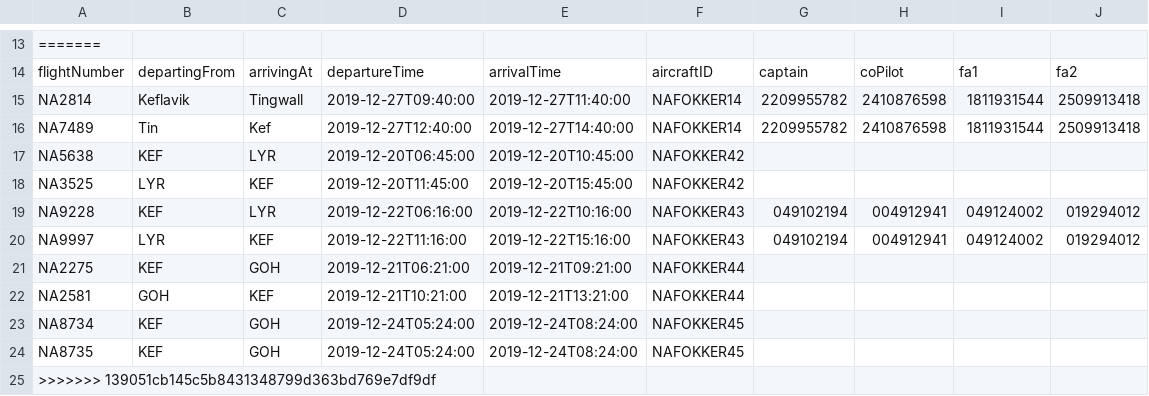
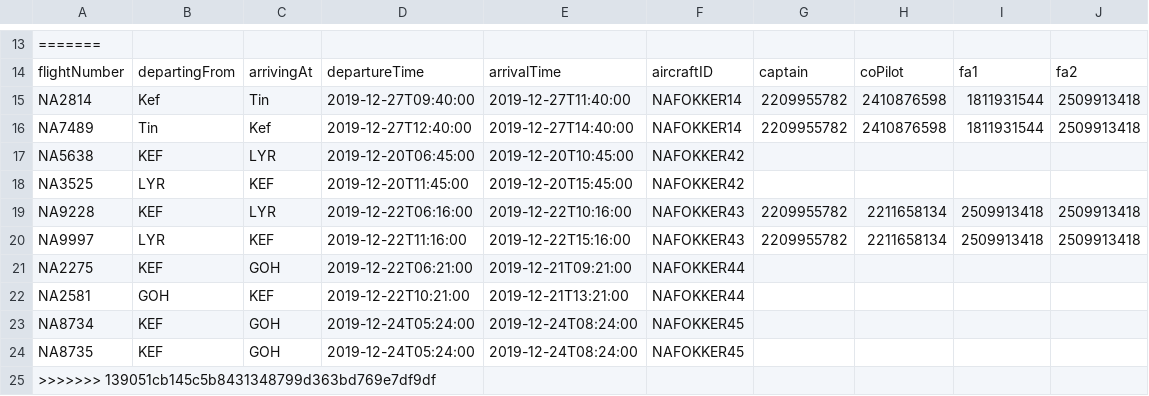
Before and after one commit to andri95/Verklegt1_AHERO, a CSV file: Data/UpcomingVoyages.csv, drawn as a sheet; only a part is shown, gaps mark what is left out; the diff names each change by its address in the sheet, - before the commit and + after, or states it on an @@ line.

```diff
--- a/Data/UpcomingVoyages.csv
+++ b/Data/UpcomingVoyages.csv
-B15: Keflavik
+B15: Kef
-C15: Tingwall
+C15: Tin
-G19:G20: 049102194
+G19:G20: 2209955782
-H19:H20: 004912941
+H19:H20: 2211658134
-I19:I20: 049124002
+I19:I20: 2509913418
-J19:J20: 019294012
+J19:J20: 2509913418
-D21: 2019-12-21T06:21:00
+D21: 2019-12-22T06:21:00
-D22: 2019-12-21T10:21:00
+D22: 2019-12-22T10:21:00
```
Also changed, not shown: Data/Crew.csv, 3 other files.
